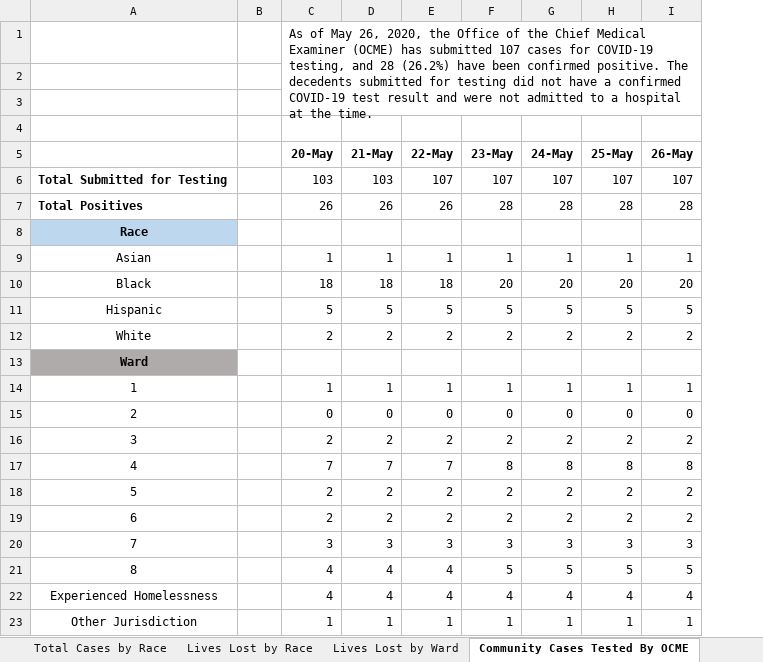
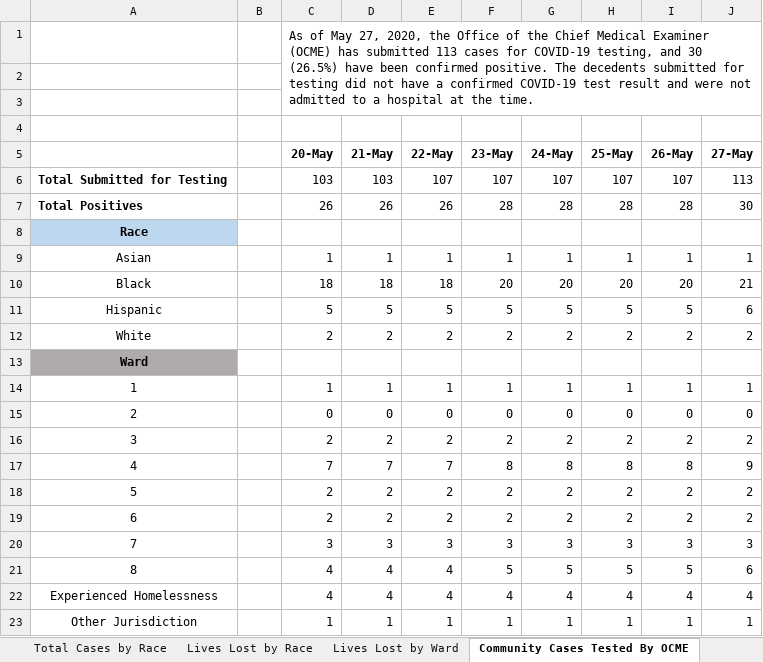
Before and after one commit to cobie8a/covid19-va-md-dc, an Excel workbook: temp/DC-COVID-19-Data.xlsx, sheet Community Cases Tested By OCME, drawn as a sheet; values as stored, in another font and other column widths than the file's, no borders; the diff names each change by its address in the sheet, - before the commit and + after, or states it on an @@ line.

```diff
--- a/temp/DC-COVID-19-Data.xlsx (sheet Community Cases Tested By OCME)
+++ b/temp/DC-COVID-19-Data.xlsx (sheet Community Cases Tested By OCME)
+column J (27-May), rows 6-23: 113 | 30 |  | 1 | 21 | 6 | 2 |  | 1 | 0 | 2 | 9 | 2 | 2 | 3 | 6 | 4 | 1
-C1 (20-May): …of May 26, 2020, the Office of the Chief Medical Examiner (OCME) has submitted 107 cases for COVID-19 testing, and 28 (26.2%) have been…
+C1 (20-May): …of May 27, 2020, the Office of the Chief Medical Examiner (OCME) has submitted 113 cases for COVID-19 testing, and 30 (26.5%) have been…
```
Also changed, not shown: sheet Long-Term Care Facilities, sheet Lives Lost by Race, sheet Lives Lost by Ward, sheet Total Cases by Ward, sheet Total Cases by Race, sheet Overal Stats, charts or pictures, covid-19.xlsx, 10 other files.
